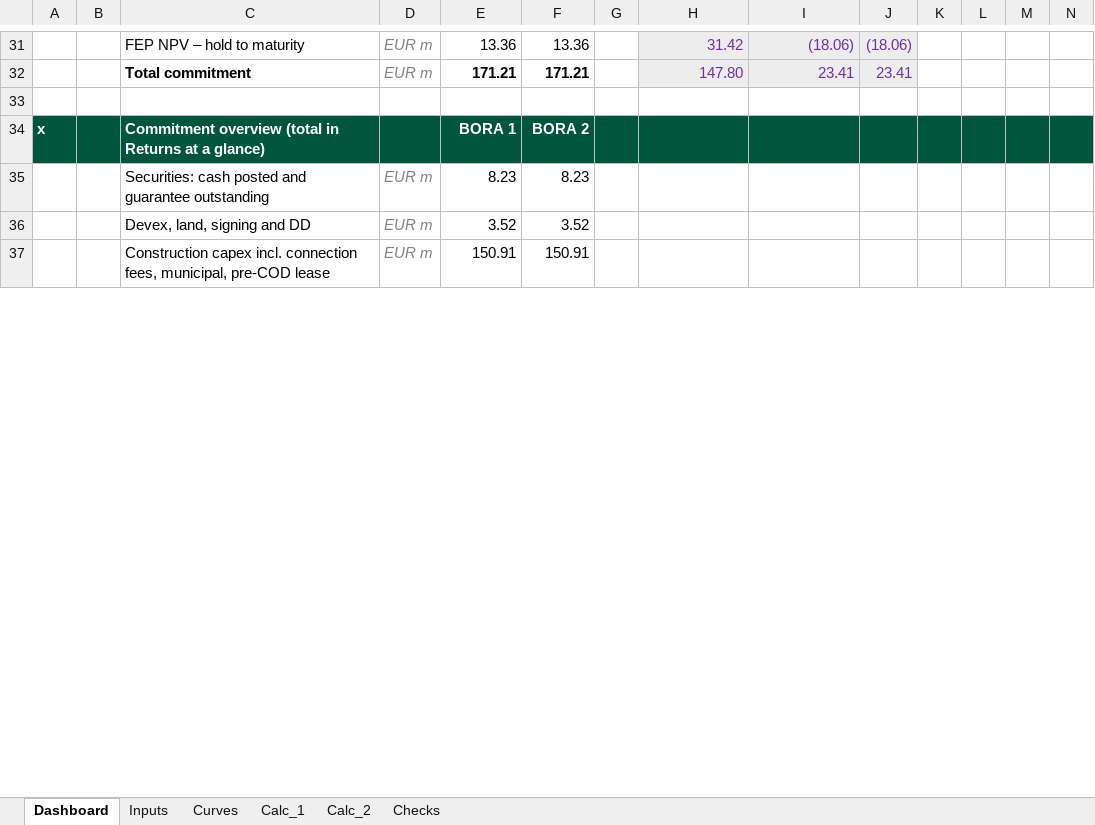
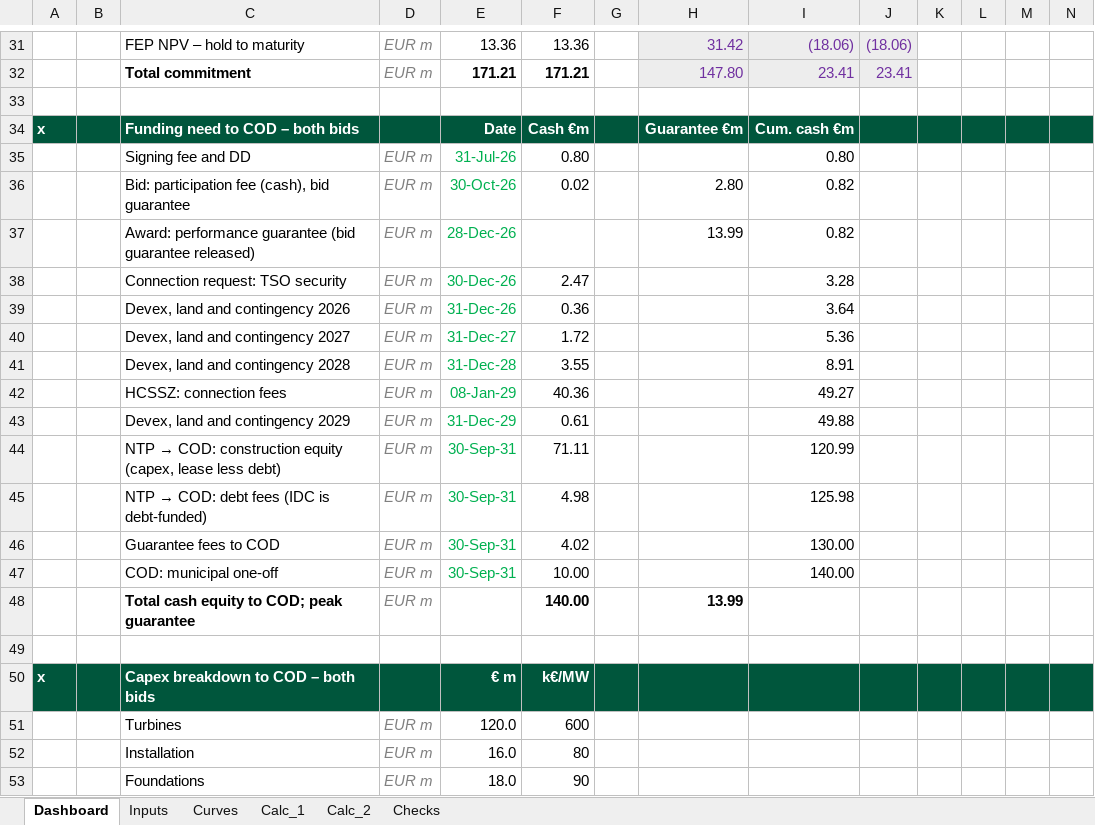
Before and after one commit to ZalanZad/FEP_modeller, an Excel workbook: projects/bora_bidding/out/Bora_Bid_Model_recalc.xlsx, sheet Dashboard, drawn as a sheet; only a part is shown, gaps mark what is left out; values as stored, in another font and other column widths than the file's, no borders; conditional formats not drawn; removed rows and columns are numbered as before the commit, all else as after; rows hold the shown columns only; the diff covers the shown part only; the diff names each change by its address in the sheet, - before the commit and + after, or states it on an @@ line.

```diff
--- a/projects/bora_bidding/out/Bora_Bid_Model_recalc.xlsx (sheet Dashboard)
+++ b/projects/bora_bidding/out/Bora_Bid_Model_recalc.xlsx (sheet Dashboard)
-row 34: x |  | Commitment overview (total in Returns at a glance) |  | BORA 1 | BORA 2
@@ row 35 moved to row 80: Securities: cash posted and guarantee ou… @@
-row 36:  |  | Devex, land, signing and DD | EUR m | 3.52 | 3.52
+row 34: x |  | Funding need to COD – both bids |  | Date | Cash €m |  | Guarantee €m | Cum. cash €m
+row 35:  |  | Signing fee and DD | EUR m | 31-Jul-26 | 0.80 |  |  | 0.80
+row 36:  |  | Bid: participation fee (cash), bid guarantee | EUR m | 30-Oct-26 | 0.02 |  | 2.80 | 0.82
+row 37:  |  | Award: performance guarantee (bid guarantee released) | EUR m | 28-Dec-26 |  |  | 13.99 | 0.82
+row 38:  |  | Connection request: TSO security | EUR m | 30-Dec-26 | 2.47 |  |  | 3.28
+row 39:  |  | Devex, land and contingency 2026 | EUR m | 31-Dec-26 | 0.36 |  |  | 3.64
+row 40:  |  | Devex, land and contingency 2027 | EUR m | 31-Dec-27 | 1.72 |  |  | 5.36
+row 41:  |  | Devex, land and contingency 2028 | EUR m | 31-Dec-28 | 3.55 |  |  | 8.91
+row 42:  |  | HCSSZ: connection fees | EUR m | 08-Jan-29 | 40.36 |  |  | 49.27
+row 43:  |  | Devex, land and contingency 2029 | EUR m | 31-Dec-29 | 0.61 |  |  | 49.88
+row 44:  |  | NTP → COD: construction equity (capex, lease less debt) | EUR m | 30-Sep-31 | 71.11 |  |  | 120.99
+row 45:  |  | NTP → COD: debt fees (IDC is debt-funded) | EUR m | 30-Sep-31 | 4.98 |  |  | 125.98
+row 46:  |  | Guarantee fees to COD | EUR m | 30-Sep-31 | 4.02 |  |  | 130.00
+row 47:  |  | COD: municipal one-off | EUR m | 30-Sep-31 | 10.00 |  |  | 140.00
+row 48:  |  | Total cash equity to COD; peak guarantee | EUR m |  | 140.00 |  | 13.99
-row 49:  |  | Construction capex incl. connection fees, municipal, pre-COD lease | EUR m | 150.91 | 150.91
+row 49: (empty)
+row 50: x |  | Capex breakdown to COD – both bids |  | € m | k€/MW
+row 51:  |  | Turbines | EUR m | 120.0 | 600
+row 52:  |  | Installation | EUR m | 16.0 | 80
+row 53:  |  | Foundations | EUR m | 18.0 | 90
```
Also changed, not shown: 12 added rows, 3 removed rows and 2 edited cells elsewhere in this sheet, sheet Calc_1, sheet Calc_2, sheet Inputs, sheet Checks, formulas that keep their value, projects/bora_bidding/out/Bora_Bid_Model.xlsm, 2 other files.
